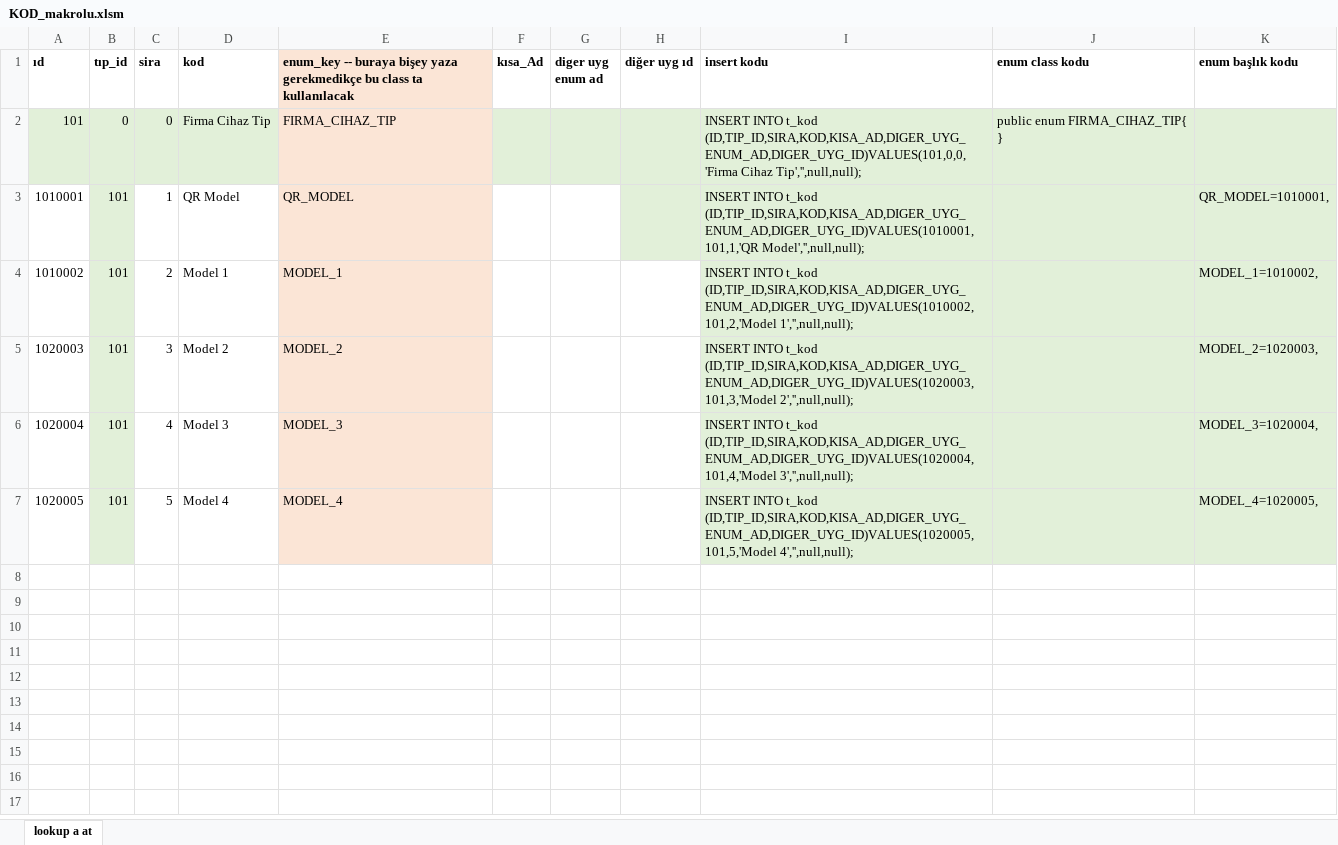
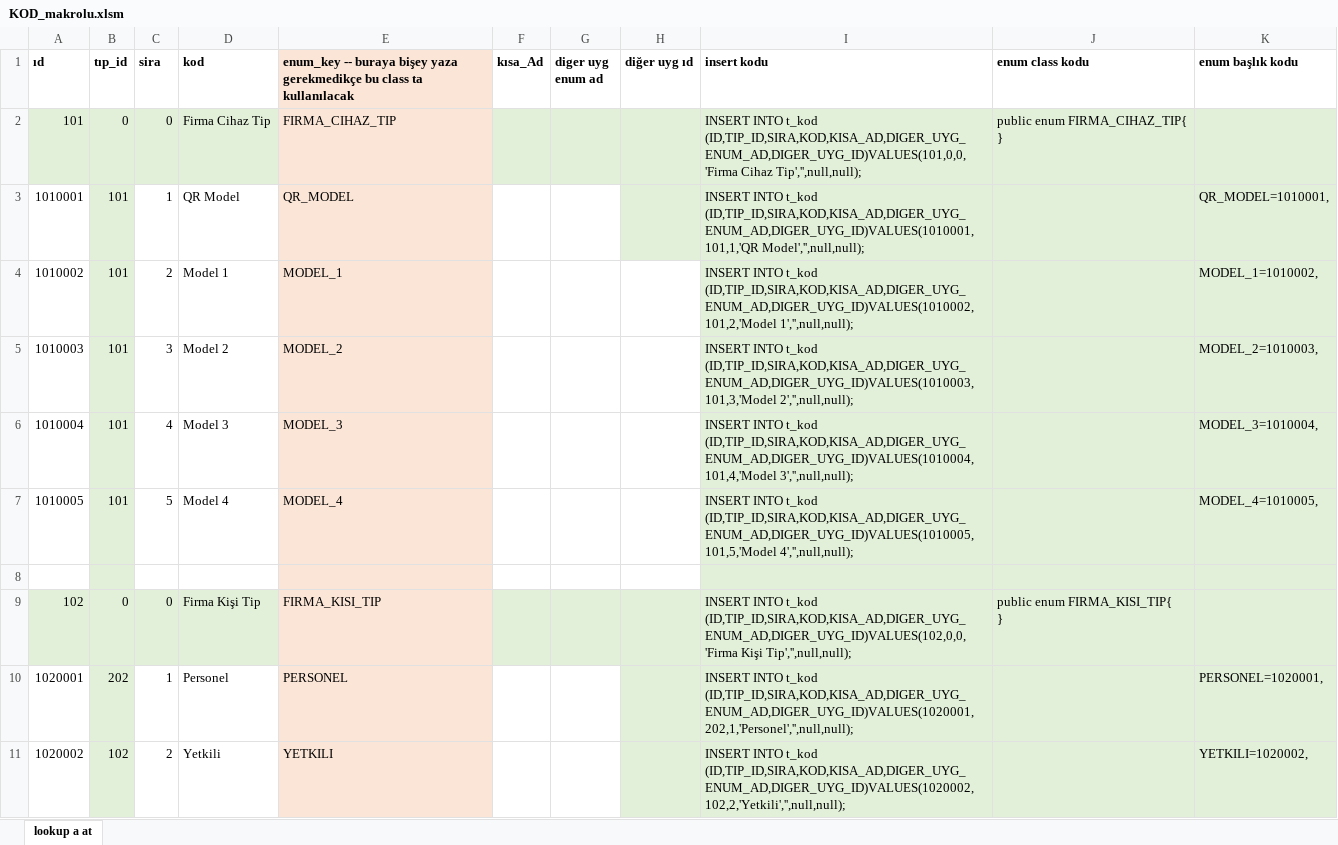
Before and after one commit to temhalore/TemhaPdks, an Excel workbook: dosyalar/KOD_makrolu.xlsm, sheet lookup a at, drawn as a sheet; values as stored, in another font and other column widths than the file's, no borders; ↵ is a line break in a cell; the diff names each change by its address in the sheet, - before the commit and + after, or states it on an @@ line.

```diff
--- a/dosyalar/KOD_makrolu.xlsm (sheet lookup a at)
+++ b/dosyalar/KOD_makrolu.xlsm (sheet lookup a at)
-A5 (ıd): 1020003
+A5 (ıd): 1010003
-I5 (insert kodu): …INTO t_kod (ID,TIP_ID,SIRA,KOD,KISA_AD,DIGER_UYG_ENUM_AD,DIGER_UYG_ID)VALUES(1020003,101,3,'Model 2','',null,null);
+I5 (insert kodu): …INTO t_kod (ID,TIP_ID,SIRA,KOD,KISA_AD,DIGER_UYG_ENUM_AD,DIGER_UYG_ID)VALUES(1010003,101,3,'Model 2','',null,null);
-K5 (enum başlık kodu): MODEL_2=1020003,
+K5 (enum başlık kodu): MODEL_2=1010003,
-A6 (ıd): 1020004
+A6 (ıd): 1010004
-I6 (insert kodu): …INTO t_kod (ID,TIP_ID,SIRA,KOD,KISA_AD,DIGER_UYG_ENUM_AD,DIGER_UYG_ID)VALUES(1020004,101,4,'Model 3','',null,null);
+I6 (insert kodu): …INTO t_kod (ID,TIP_ID,SIRA,KOD,KISA_AD,DIGER_UYG_ENUM_AD,DIGER_UYG_ID)VALUES(1010004,101,4,'Model 3','',null,null);
-K6 (enum başlık kodu): MODEL_3=1020004,
+K6 (enum başlık kodu): MODEL_3=1010004,
-A7 (ıd): 1020005
+A7 (ıd): 1010005
-I7 (insert kodu): …INTO t_kod (ID,TIP_ID,SIRA,KOD,KISA_AD,DIGER_UYG_ENUM_AD,DIGER_UYG_ID)VALUES(1020005,101,5,'Model 4','',null,null);
+I7 (insert kodu): …INTO t_kod (ID,TIP_ID,SIRA,KOD,KISA_AD,DIGER_UYG_ENUM_AD,DIGER_UYG_ID)VALUES(1010005,101,5,'Model 4','',null,null);
-K7 (enum başlık kodu): MODEL_4=1020005,
+K7 (enum başlık kodu): MODEL_4=1010005,
+row 8: (empty)
+row 9: 102 | 0 | 0 | Firma Kişi Tip | FIRMA_KISI_TIP |  |  |  | INSERT INTO t_kod (ID,TIP_ID,SIRA,KOD,KISA_AD,DIGER_UYG_ENUM_AD,DIGER_UYG_ID)VALUES(102,0,0,'Firma Kişi Tip','',null,null); | public enum FIRMA_KISI_TIP{ ↵ }
+row 10: 1020001 | 202 | 1 | Personel | PERSONEL |  |  |  | INSERT INTO t_kod (ID,TIP_ID,SIRA,KOD,KISA_AD,DIGER_UYG_ENUM_AD,DIGER_UYG_ID)VALUES(1020001,202,1,'Personel','',null,null); |  | PERSONEL=1020001,
+row 11: 1020002 | 102 | 2 | Yetkili | YETKILI |  |  |  | INSERT INTO t_kod (ID,TIP_ID,SIRA,KOD,KISA_AD,DIGER_UYG_ENUM_AD,DIGER_UYG_ID)VALUES(1020002,102,2,'Yetkili','',null,null); |  | YETKILI=1020002,
```
Also changed, not shown: dosyalar/db yapısı.xlsx, 19 other files.
